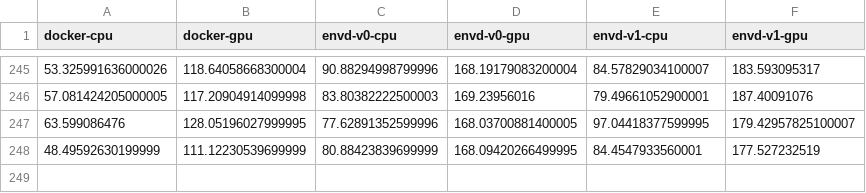
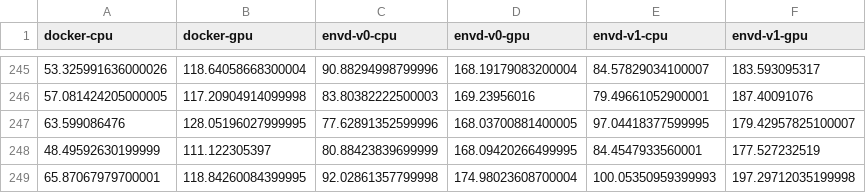
Before and after one commit to tensorchord/envd-nightly, a CSV file: data.csv, drawn as a sheet; only a part is shown, gaps mark what is left out.

Commit message:
CI: update benchmark data and image
Signed-off-by: github-actions-bot <github-actions-bot@users.noreply.github.com>

```diff
--- a/data.csv
+++ b/data.csv
@@ -247,2 +247,3 @@ docker-cpu,docker-gpu,envd-v0-cpu,envd-v0-gpu,envd-v1-cpu,envd-v1-gpu
 63.599086476,128.05196027999995,77.62891352599996,168.03700881400005,97.04418377599995,179.42957825100007
-48.49592630199999,111.12230539699999,80.88423839699999,168.09420266499995,84.4547933560001,177.527232519
+48.49592630199999,111.122305397,80.88423839699999,168.09420266499995,84.4547933560001,177.527232519
+65.87067979700001,118.84260084399995,92.02861357799998,174.98023608700004,100.05350959399993,197.29712035199998
```
Also changed, not shown: 1 other file.
